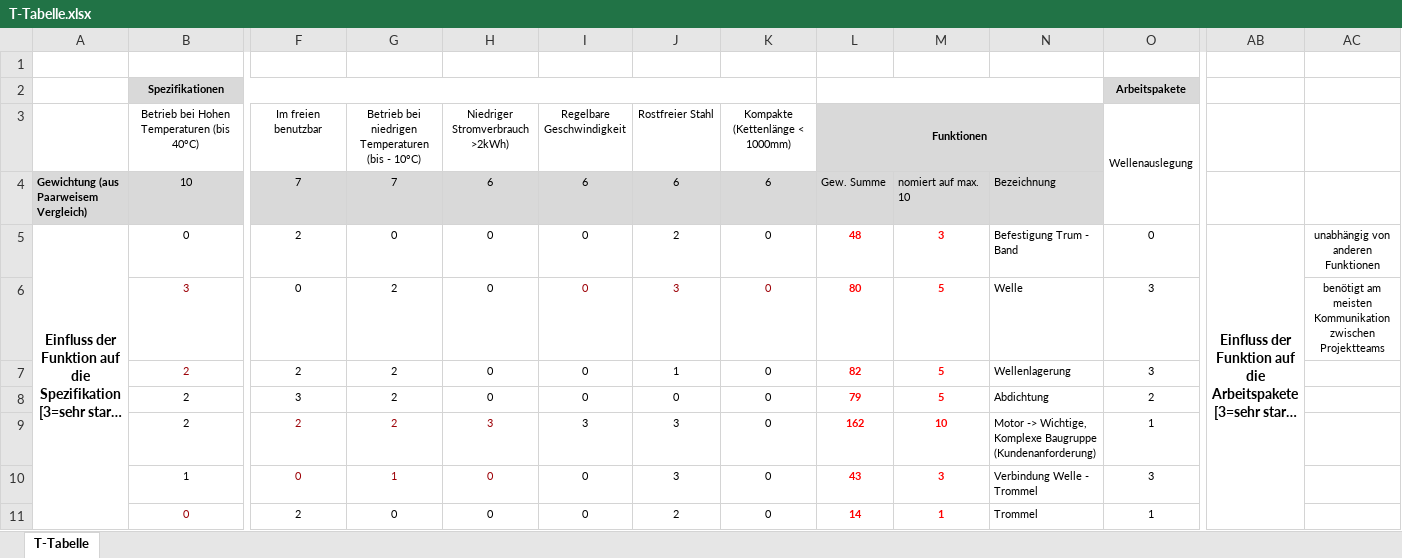
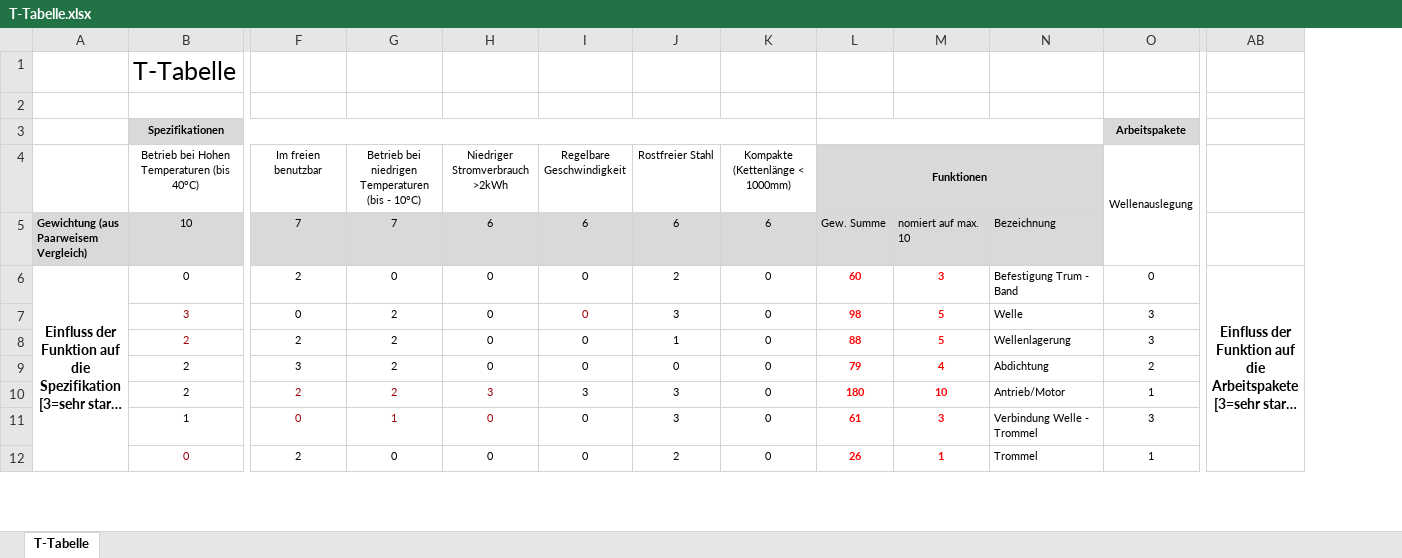
Before and after one commit to MattdewT/KE3, an Excel workbook: RB-Blessing/T-Tabelle.xlsx, sheet T-Tabelle, drawn as a sheet; only a part is shown, gaps mark what is left out; long unchanged cells end in …; values as stored, in another font and other column widths than the file's, no borders; removed rows and columns are numbered as before the commit, all else as after; rows hold the shown columns only; the diff covers the shown part only; the diff names each change by its address in the sheet, - before the commit and + after, or states it on an @@ line.

Commit message:
T-Tabelle fertig

```diff
--- a/RB-Blessing/T-Tabelle.xlsx (sheet T-Tabelle)
+++ b/RB-Blessing/T-Tabelle.xlsx (sheet T-Tabelle)
-column AC, rows 5-6: unabhängig von anderen Funktionen | benötigt am meisten Kommunikation zwischen Projektteams
+row 1:  | T-Tabelle
-H4: Niedriger Stromverbrauch >2kWh)
+H4: Niedriger Stromverbrauch >2kWh
-L6 (Funktionen): 48
+L6 (Funktionen): 60
-J7:K7 text colour: #9C0006
+J7:K7 text colour: black
-L7 (Funktionen): 80
+L7 (Funktionen): 98
-L8 (Funktionen): 82
+L8 (Funktionen): 88
-M9: 5
+M9: 4
-L10 (Funktionen): 162
+L10 (Funktionen): 180
-N10: Motor -> Wichtige, Komplexe Baugruppe (Kundenanforderung)
+N10: Antrieb/Motor
-L11 (Funktionen): 43
+L11 (Funktionen): 61
-L12 (Funktionen): 14
+L12 (Funktionen): 26
```
Also changed, not shown: 3 removed rows and 7 edited cells elsewhere in this sheet, formulas that keep their value, 1 other file.
